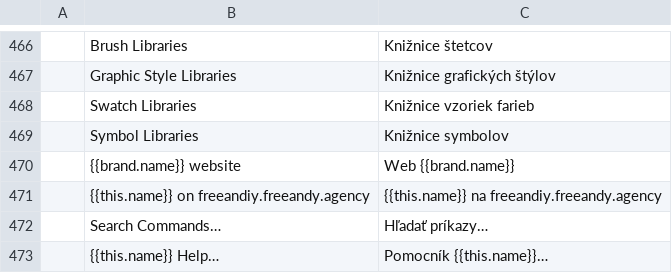
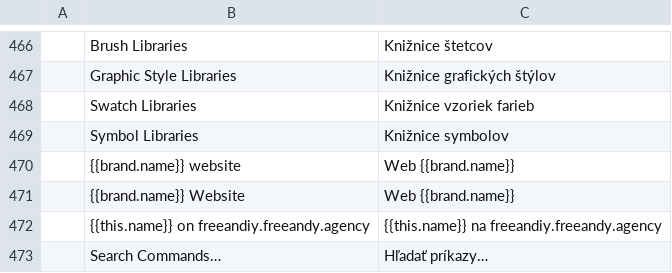
Before and after one commit to FreeAndy21/freeandiy-vector, a TSV file: freeandiy/overlay/crates/ui-egui/src/i18n/sk.tsv, drawn as a sheet; only a part is shown, gaps mark what is left out; the shorter side is filled out with more unchanged rows.

```diff
--- a/freeandiy/overlay/crates/ui-egui/src/i18n/sk.tsv
+++ b/freeandiy/overlay/crates/ui-egui/src/i18n/sk.tsv
@@ -470,2 +470,3 @@
 	{{brand.name}} website	Web {{brand.name}}
+	{{brand.name}} Website	Web {{brand.name}}
 	{{this.name}} on freeandiy.freeandy.agency	{{this.name}} na freeandiy.freeandy.agency
```
